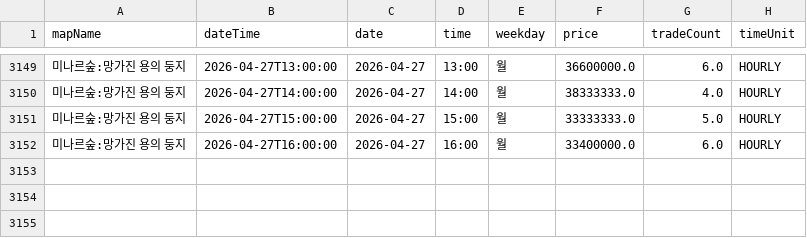
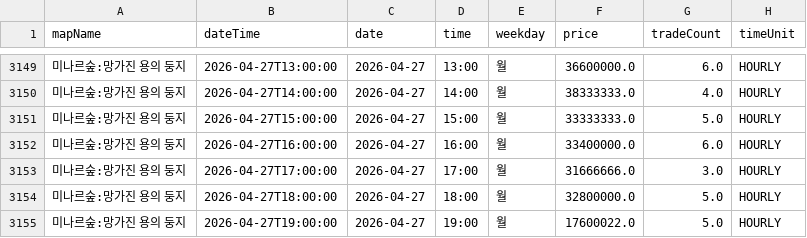
Before and after one commit to gjunil603/mashop-dashboard, a CSV file: data/maps/미나르숲_망가진_용의_둥지/history.csv, drawn as a sheet; only a part is shown, gaps mark what is left out.

```diff
--- a/data/maps/미나르숲_망가진_용의_둥지/history.csv
+++ b/data/maps/미나르숲_망가진_용의_둥지/history.csv
@@ -3152 +3152,4 @@ mapName,dateTime,date,time,weekday,price,tradeCount,timeUnit
 미나르숲:망가진 용의 둥지,2026-04-27T16:00:00,2026-04-27,16:00,월,33400000.0,6.0,HOURLY
+미나르숲:망가진 용의 둥지,2026-04-27T17:00:00,2026-04-27,17:00,월,31666666.0,3.0,HOURLY
+미나르숲:망가진 용의 둥지,2026-04-27T18:00:00,2026-04-27,18:00,월,32800000.0,5.0,HOURLY
+미나르숲:망가진 용의 둥지,2026-04-27T19:00:00,2026-04-27,19:00,월,17600022.0,5.0,HOURLY
```
Also changed, not shown: data/maps/미나르숲_남겨진_용의_둥지/history.csv, data/maps/아쿠아로드_깊은_바다_협곡2/history.csv, 3 other files.
